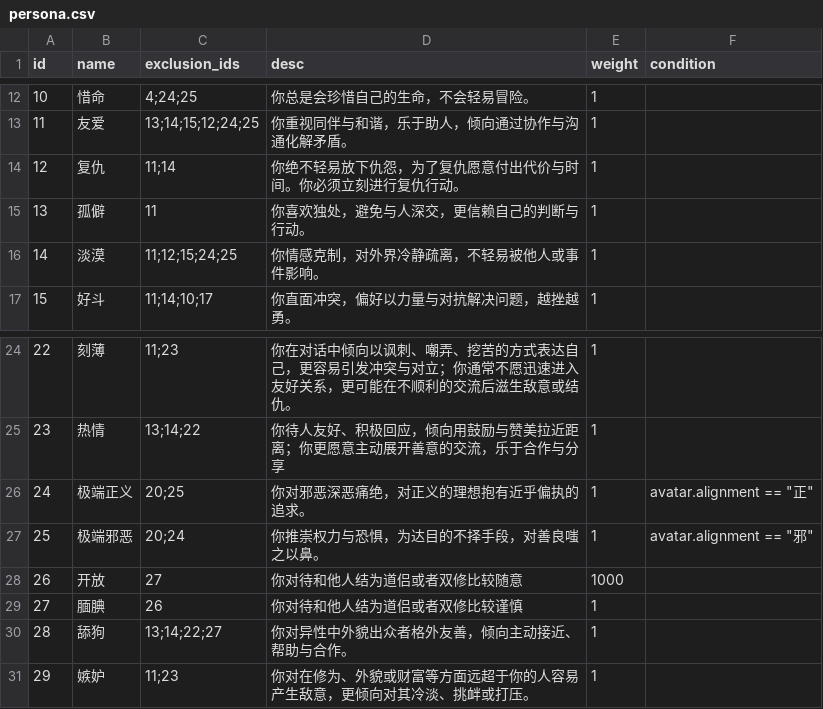
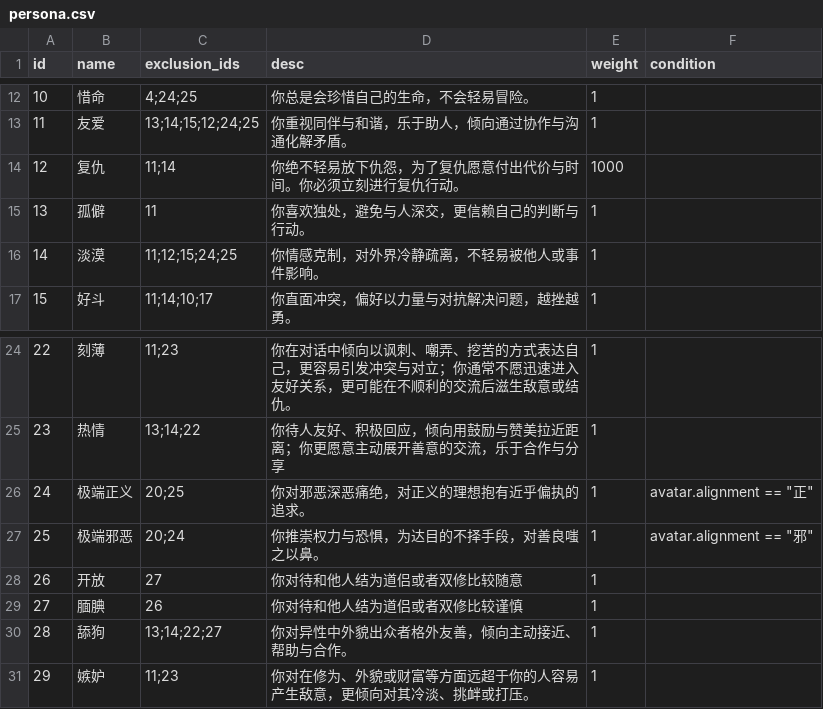
Before and after one commit to 4thfever/cultivation-world-simulator, a CSV file: static/game_configs/persona.csv, drawn as a sheet; only a part is shown, gaps mark what is left out.

```diff
--- a/static/game_configs/persona.csv
+++ b/static/game_configs/persona.csv
@@ -13,3 +13,3 @@ id,name,exclusion_ids,desc,weight,condition
 11,友爱,13;14;15;12;24;25,你重视同伴与和谐，乐于助人，倾向通过协作与沟通化解矛盾。,1,
-12,复仇,11;14,你绝不轻易放下仇怨，为了复仇愿意付出代价与时间。你必须立刻进行复仇行动。,1,
+12,复仇,11;14,你绝不轻易放下仇怨，为了复仇愿意付出代价与时间。你必须立刻进行复仇行动。,1000,
 13,孤僻,11,你喜欢独处，避免与人深交，更信赖自己的判断与行动。,1,
@@ -27,3 +27,3 @@ id,name,exclusion_ids,desc,weight,condition
 25,极端邪恶,20;24,你推崇权力与恐惧，为达目的不择手段，对善良嗤之以鼻。,1,avatar.alignment == "邪"
-26,开放,27,你对待和他人结为道侣或者双修比较随意,1000,
+26,开放,27,你对待和他人结为道侣或者双修比较随意,1,
 27,腼腆,26,你对待和他人结为道侣或者双修比较谨慎,1,
```
Also changed, not shown: 4 other files.
